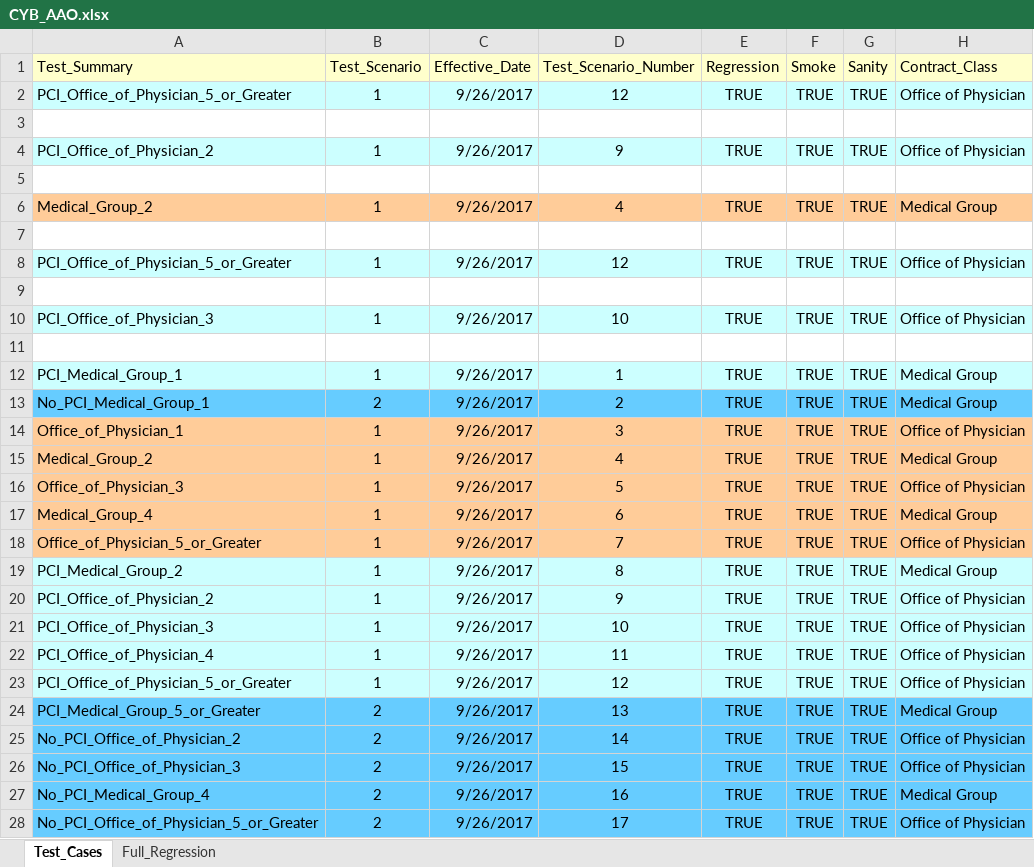
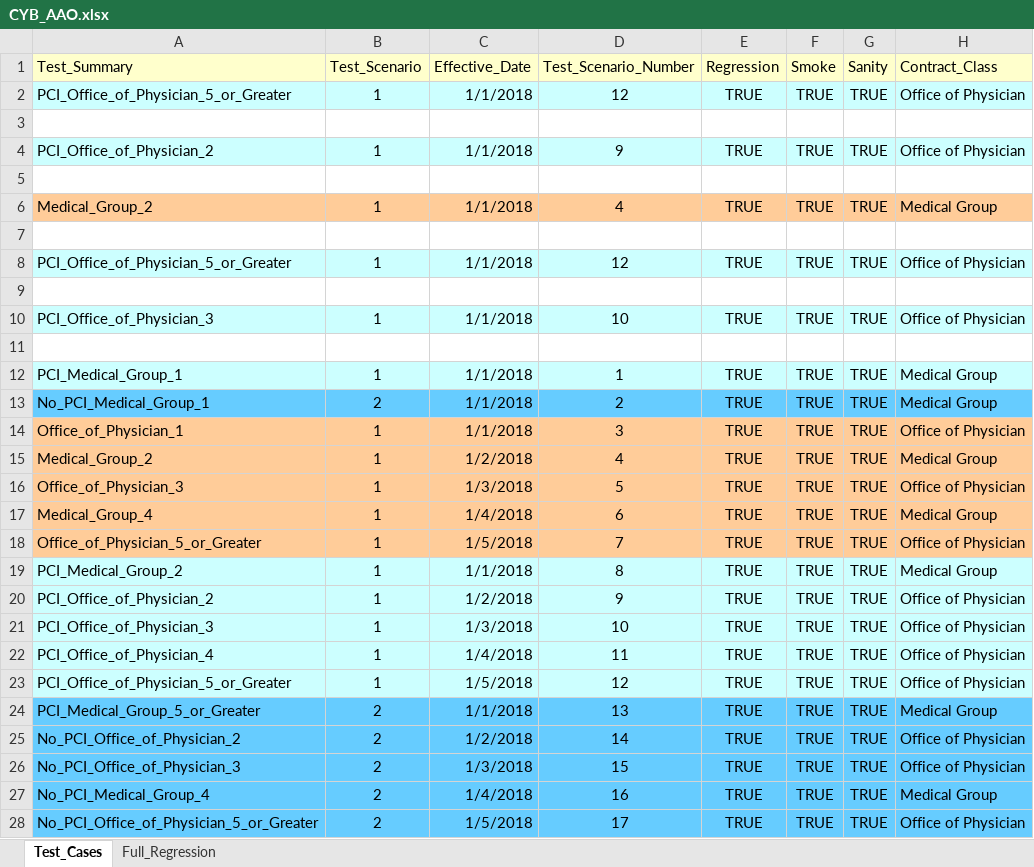
Before and after one commit to kenito2050/Python-Page-Object-Framework-Example, an Excel workbook: utilities/Excel_Sheets/Products/CYB_AAO.xlsx, sheet Test_Cases, drawn as a sheet; only a part is shown; values as stored, in another font and other column widths than the file's, no borders; the diff names each change by its address in the sheet, - before the commit and + after, or states it on an @@ line.

```diff
--- a/utilities/Excel_Sheets/Products/CYB_AAO.xlsx (sheet Test_Cases)
+++ b/utilities/Excel_Sheets/Products/CYB_AAO.xlsx (sheet Test_Cases)
-C2 (Effective_Date): 9/26/2017
+C2 (Effective_Date): 1/1/2018
-C4 (Effective_Date): 9/26/2017
+C4 (Effective_Date): 1/1/2018
-C6 (Effective_Date): 9/26/2017
+C6 (Effective_Date): 1/1/2018
-C8 (Effective_Date): 9/26/2017
+C8 (Effective_Date): 1/1/2018
-C10 (Effective_Date): 9/26/2017
+C10 (Effective_Date): 1/1/2018
-C12:C14 (Effective_Date): 9/26/2017
+C12:C14 (Effective_Date): 1/1/2018
-C15 (Effective_Date): 9/26/2017
+C15 (Effective_Date): 1/2/2018
-C16 (Effective_Date): 9/26/2017
+C16 (Effective_Date): 1/3/2018
-C17 (Effective_Date): 9/26/2017
+C17 (Effective_Date): 1/4/2018
-C18 (Effective_Date): 9/26/2017
+C18 (Effective_Date): 1/5/2018
-C19 (Effective_Date): 9/26/2017
+C19 (Effective_Date): 1/1/2018
-C20 (Effective_Date): 9/26/2017
+C20 (Effective_Date): 1/2/2018
-C21 (Effective_Date): 9/26/2017
+C21 (Effective_Date): 1/3/2018
-C22 (Effective_Date): 9/26/2017
+C22 (Effective_Date): 1/4/2018
-C23 (Effective_Date): 9/26/2017
+C23 (Effective_Date): 1/5/2018
-C24 (Effective_Date): 9/26/2017
+C24 (Effective_Date): 1/1/2018
-C25 (Effective_Date): 9/26/2017
+C25 (Effective_Date): 1/2/2018
-C26 (Effective_Date): 9/26/2017
+C26 (Effective_Date): 1/3/2018
-C27 (Effective_Date): 9/26/2017
+C27 (Effective_Date): 1/4/2018
-C28 (Effective_Date): 9/26/2017
+C28 (Effective_Date): 1/5/2018
```
Also changed, not shown: utilities/Excel_Sheets/Products/MED_NCMIC.xlsx, utilities/Excel_Sheets/Products/MMTM_Customer_Center.xlsx, 12 other files.
